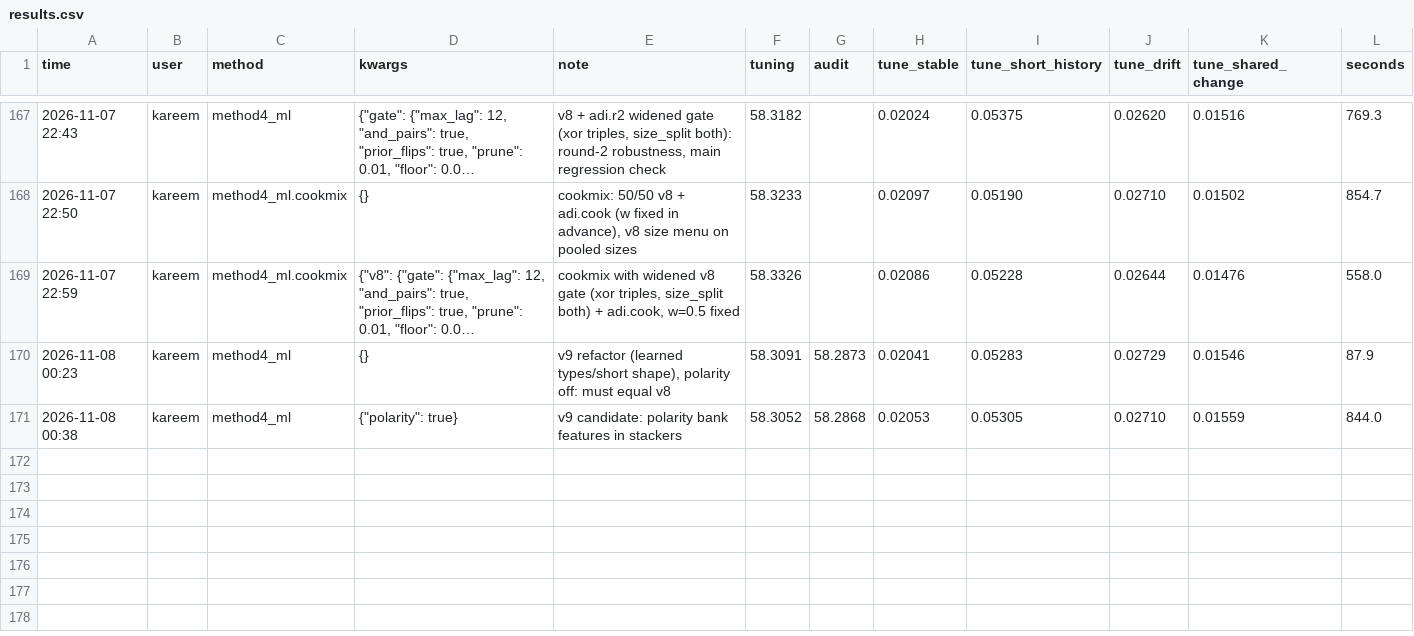
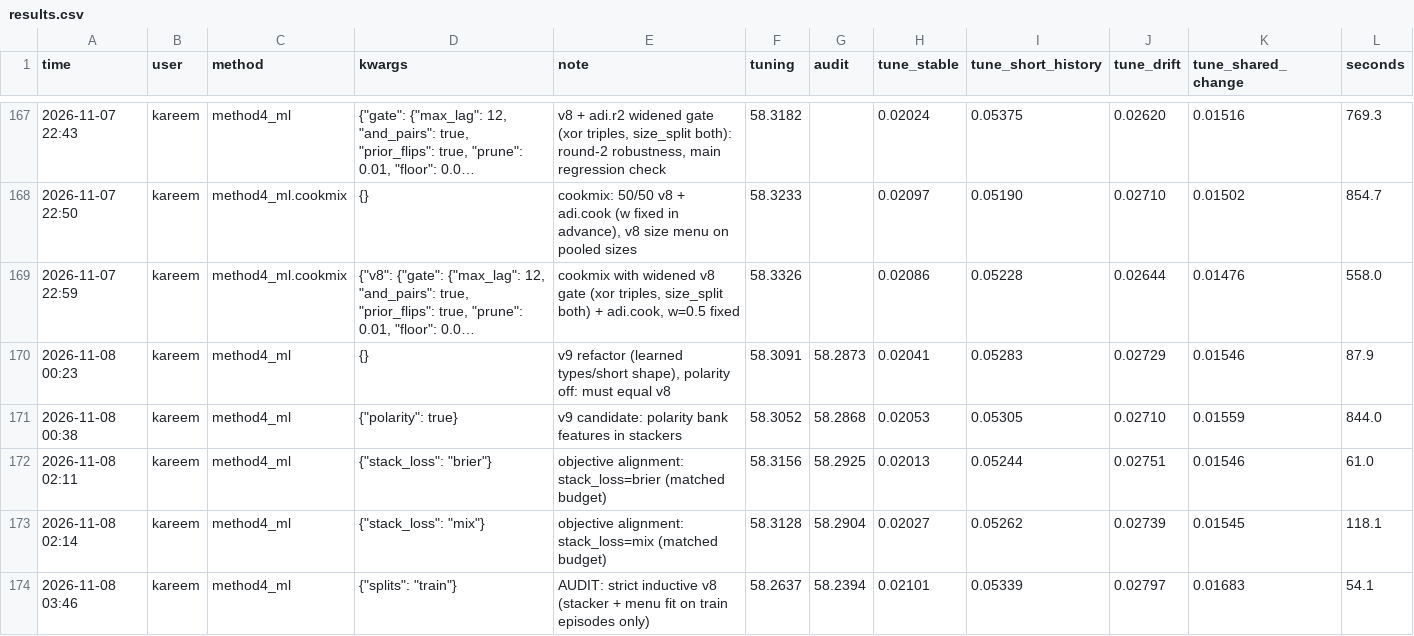
Before and after one commit to karammasad/houseedgeMAKK, a CSV file: house-edge/experiments/results.csv, drawn as a sheet; only a part is shown, gaps mark what is left out; long unchanged cells end in ….

```diff
--- a/house-edge/experiments/results.csv
+++ b/house-edge/experiments/results.csv
@@ -171 +171,4 @@ time,user,method,kwargs,note,tuning,audit,tune_stable,tune_short_history,tune_dr
 2026-11-08 00:38,kareem,method4_ml,"{""polarity"": true}",v9 candidate: polarity bank features in stackers,58.3052,58.2868,0.02053,0.05305,0.02710,0.01559,844.0
+2026-11-08 02:11,kareem,method4_ml,"{""stack_loss"": ""brier""}",objective alignment: stack_loss=brier (matched budget),58.3156,58.2925,0.02013,0.05244,0.02751,0.01546,61.0
+2026-11-08 02:14,kareem,method4_ml,"{""stack_loss"": ""mix""}",objective alignment: stack_loss=mix (matched budget),58.3128,58.2904,0.02027,0.05262,0.02739,0.01545,118.1
+2026-11-08 03:46,kareem,method4_ml,"{""splits"": ""train""}",AUDIT: strict inductive v8 (stacker + menu fit on train episodes only),58.2637,58.2394,0.02101,0.05339,0.02797,0.01683,54.1
```
Also changed, not shown: 11 other files.
